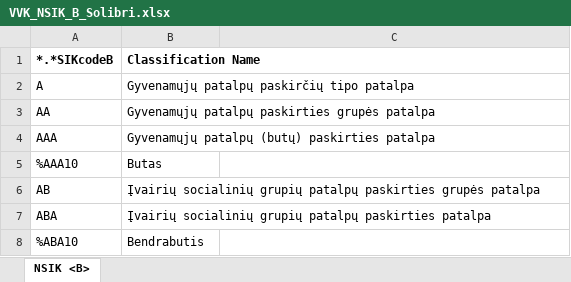
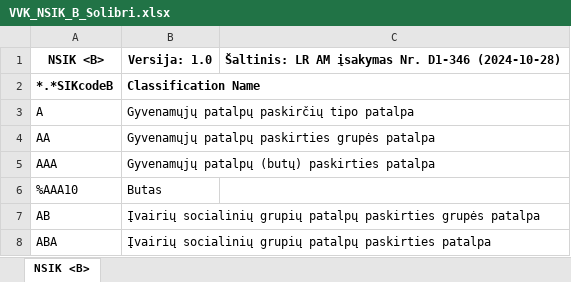
Before and after one commit to VVK-BIM/NSIK-klasifikatorius, an Excel workbook: Solibri/VVK_NSIK_B_Solibri.xlsx, sheet NSIK <B>, drawn as a sheet; only a part is shown; the shorter side is filled out with more unchanged rows; values as stored, in another font and other column widths than the file's, no borders; the diff names each change by its address in the sheet, - before the commit and + after, or states it on an @@ line.

```diff
--- a/Solibri/VVK_NSIK_B_Solibri.xlsx (sheet NSIK <B>)
+++ b/Solibri/VVK_NSIK_B_Solibri.xlsx (sheet NSIK <B>)
+row 1: NSIK <B> | Versija: 1.0 | Šaltinis: LR AM įsakymas Nr. D1-346 (2024-10-28)
```
Also changed, not shown: Solibri/VVK_NSIK_C_Solibri.xlsx, Solibri/VVK_NSIK_E_Solibri.xlsx, 3 other files.
